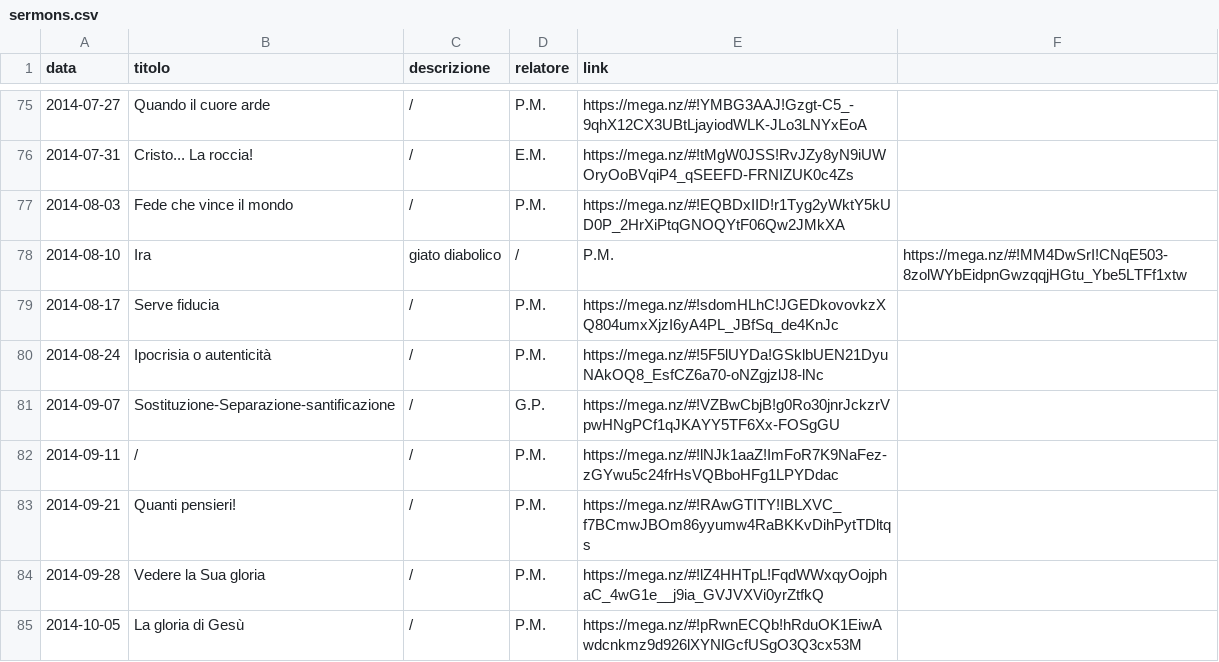
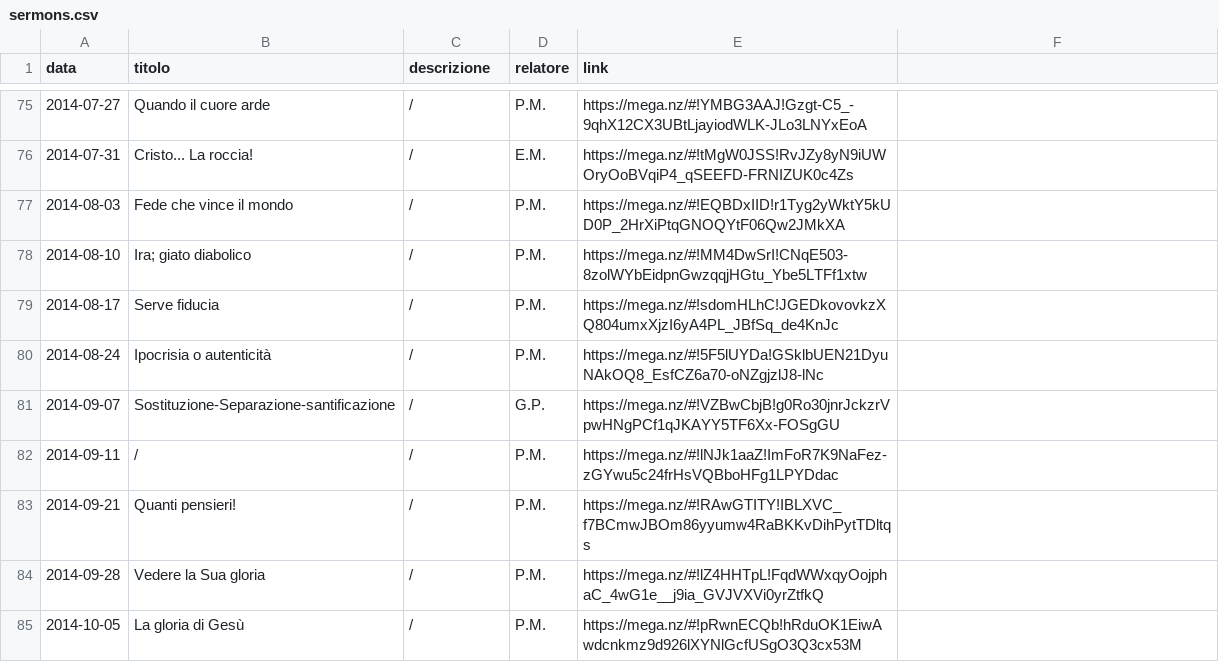
Before and after one commit to ChiesaSiloe/chiesasiloe.github.io, a CSV file: _data/sermons.csv, drawn as a sheet; only a part is shown, gaps mark what is left out.

Commit message:
Update sermons.csv

```diff
--- a/_data/sermons.csv
+++ b/_data/sermons.csv
@@ -77,3 +77,3 @@ data,titolo,descrizione,relatore,link
 2014-08-03,Fede che vince il mondo,/,P.M.,https://mega.nz/#!EQBDxIID!r1Tyg2yWktY5kUD0P_2HrXiPtqGNOQYtF06Qw2JMkXA
-2014-08-10,Ira, giato diabolico,/,P.M.,https://mega.nz/#!MM4DwSrI!CNqE503-8zolWYbEidpnGwzqqjHGtu_Ybe5LTFf1xtw
+2014-08-10,Ira; giato diabolico,/,P.M.,https://mega.nz/#!MM4DwSrI!CNqE503-8zolWYbEidpnGwzqqjHGtu_Ybe5LTFf1xtw
 2014-08-17,Serve fiducia,/,P.M.,https://mega.nz/#!sdomHLhC!JGEDkovovkzXQ804umxXjzI6yA4PL_JBfSq_de4KnJc
```
